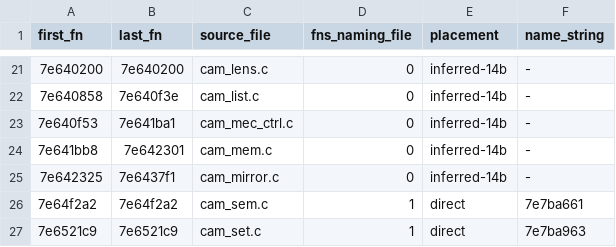
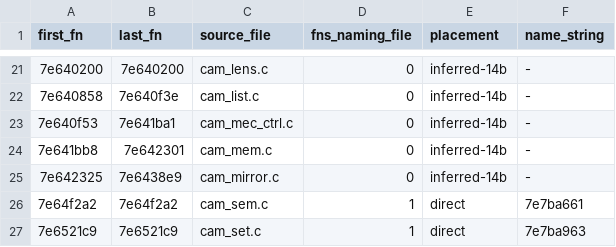
Before and after one commit to cfu288/EPM2Mod, a TSV file: experiments/2026-11-08-feature-map/modules.tsv, drawn as a sheet; only a part is shown, gaps mark what is left out.

Commit message:
exp(feature-map): fix sections 14a-14e from audit A6
26 checked fixes (log audit/fixes-A6.md): the Live Bulb chain through
the TAKE message and event tables, the MediaManager facade teardown,
the segment-3 constructor table (0x7F033AC8, 45 entries), and labels on
the inferred cam_* file names.

```diff
--- a/experiments/2026-11-08-feature-map/modules.tsv
+++ b/experiments/2026-11-08-feature-map/modules.tsv
@@ -24,3 +24,3 @@ first_fn	last_fn	source_file	fns_naming_file	placement	name_string
 7e641bb8	7e642301	cam_mem.c	0	inferred-14b	-
-7e642325	7e6437f1	cam_mirror.c	0	inferred-14b	-
+7e642325	7e6438e9	cam_mirror.c	0	inferred-14b	-
 7e64f2a2	7e64f2a2	cam_sem.c	1	direct	7e7ba661
```
Also changed, not shown: 6 other files.
